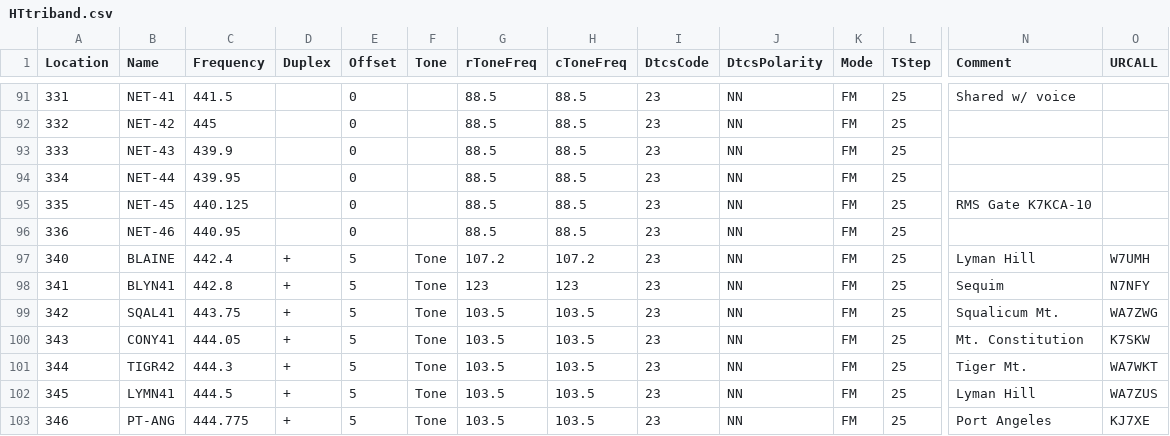
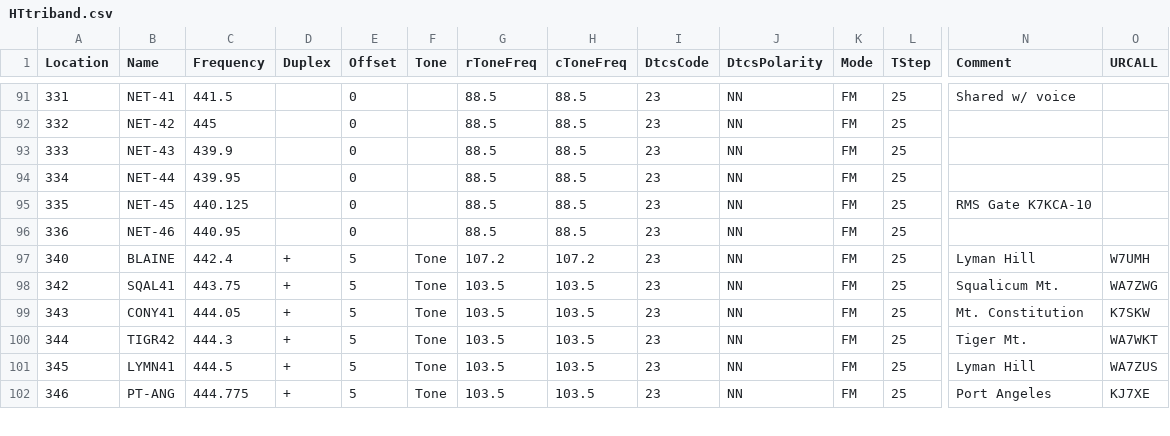
Before and after one commit to bhhoyer/SJACSflist, a CSV file: reffiles/HTtriband.csv, drawn as a sheet; only a part is shown, gaps mark what is left out; rows hold the shown columns only; the diff names each change by its address in the sheet, - before the commit and + after, or states it on an @@ line.

Commit message:
Get rid of BLYN41 442.8

```diff
--- a/reffiles/HTtriband.csv
+++ b/reffiles/HTtriband.csv
-row 98: 341 | BLYN41 | 442.8 | + | 5 | Tone | 123 | 123 | 23 | NN | FM | 25 | Sequim | N7NFY
```
